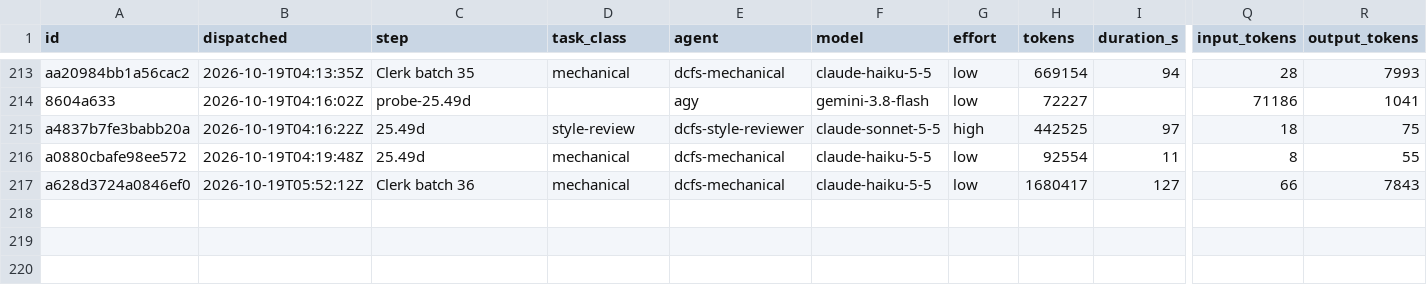
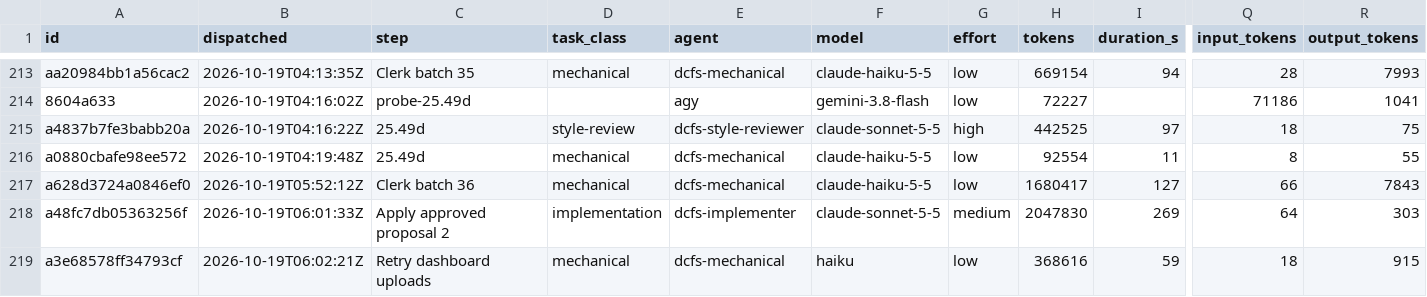
Before and after one commit to eatnumber1/dircachefs, a TSV file: docs/plan/dispatch-ledger.tsv, drawn as a sheet; only a part is shown, gaps mark what is left out; rows hold the shown columns only; the diff names each change by its address in the sheet, - before the commit and + after, or states it on an @@ line.

```diff
--- a/docs/plan/dispatch-ledger.tsv
+++ b/docs/plan/dispatch-ledger.tsv
+row 218: a48fc7db05363256f | 2026-10-19T06:01:33Z | Apply approved proposal 2 | implementation | dcfs-implementer | claude-sonnet-5-5 | medium | 2047830 | 269 | 64 | 303
+row 219: a3e68578ff34793cf | 2026-10-19T06:02:21Z | Retry dashboard uploads | mechanical | dcfs-mechanical | haiku | low | 368616 | 59 | 18 | 915
```
